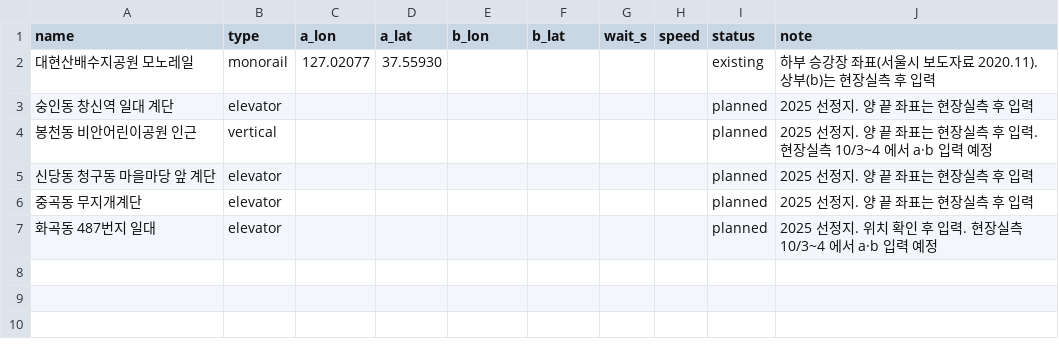
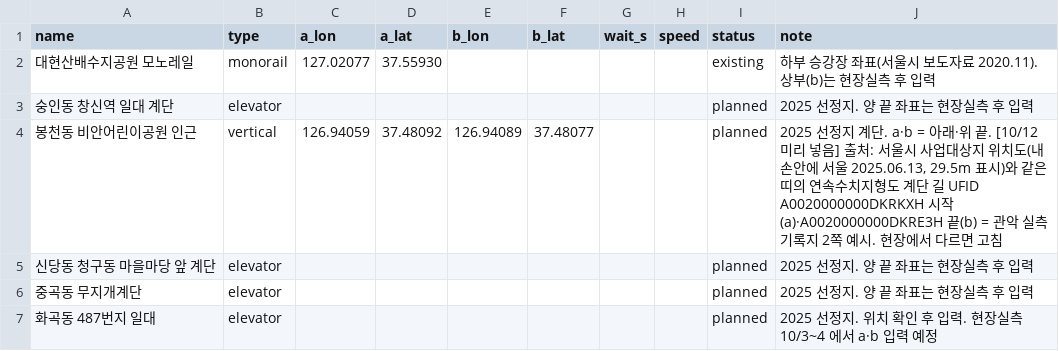
Before and after one commit to parksubeom/evenly, a CSV file: analysis/hbi/external/interventions.csv, drawn as a sheet.

```diff
--- a/analysis/hbi/external/interventions.csv
+++ b/analysis/hbi/external/interventions.csv
@@ -3,3 +3,3 @@
 숭인동 창신역 일대 계단,elevator,,,,,,,planned,2025 선정지. 양 끝 좌표는 현장실측 후 입력
-봉천동 비안어린이공원 인근,vertical,,,,,,,planned,2025 선정지. 양 끝 좌표는 현장실측 후 입력. 현장실측 10/3~4 에서 a·b 입력 예정
+봉천동 비안어린이공원 인근,vertical,126.94059,37.48092,126.94089,37.48077,,,planned,"2025 선정지 계단. a·b = 아래·위 끝. [10/12 미리 넣음] 출처: 서울시 사업대상지 위치도(내 손안에 서울 2025.06.13, 29.5m 표시)와 같은 띠의 연속수치지형도 계단 길 UFID A0020000000DKRKXH 시작(a)·A0020000000DKRE3H 끝(b) = 관악 실측 기록지 2쪽 예시. 현장에서 다르면 고침"
 신당동 청구동 마을마당 앞 계단,elevator,,,,,,,planned,2025 선정지. 양 끝 좌표는 현장실측 후 입력
```
Also changed, not shown: 11 other files.
